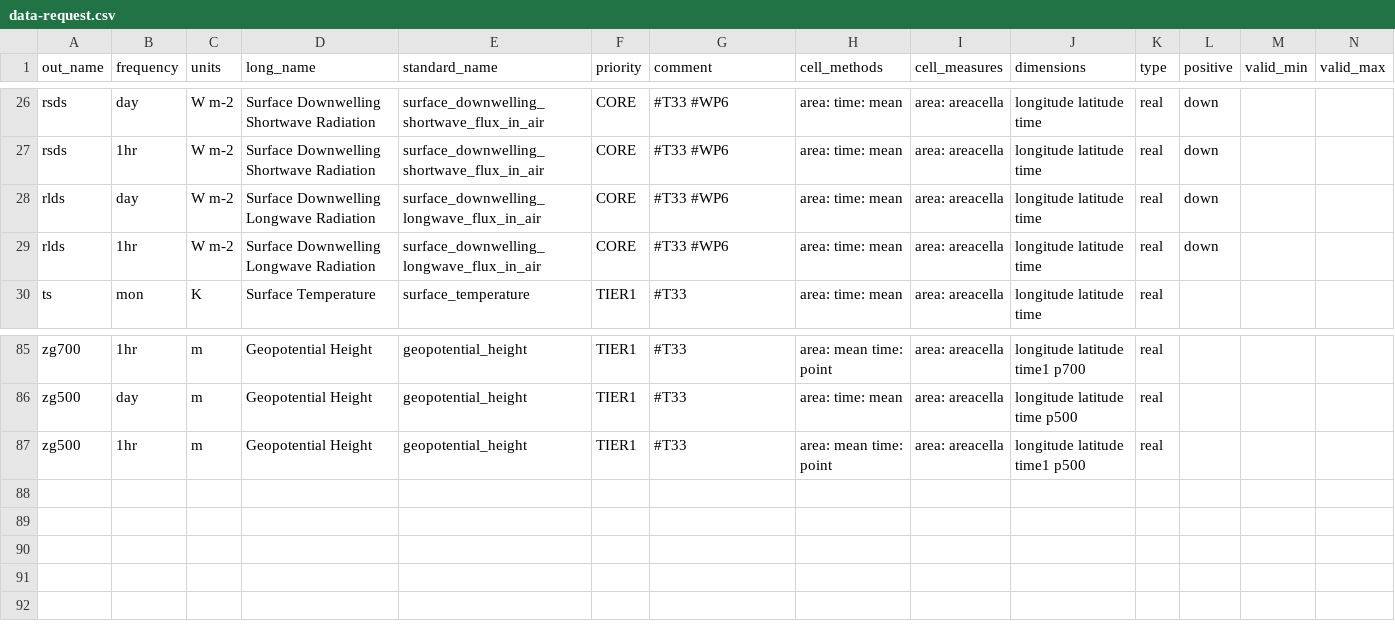
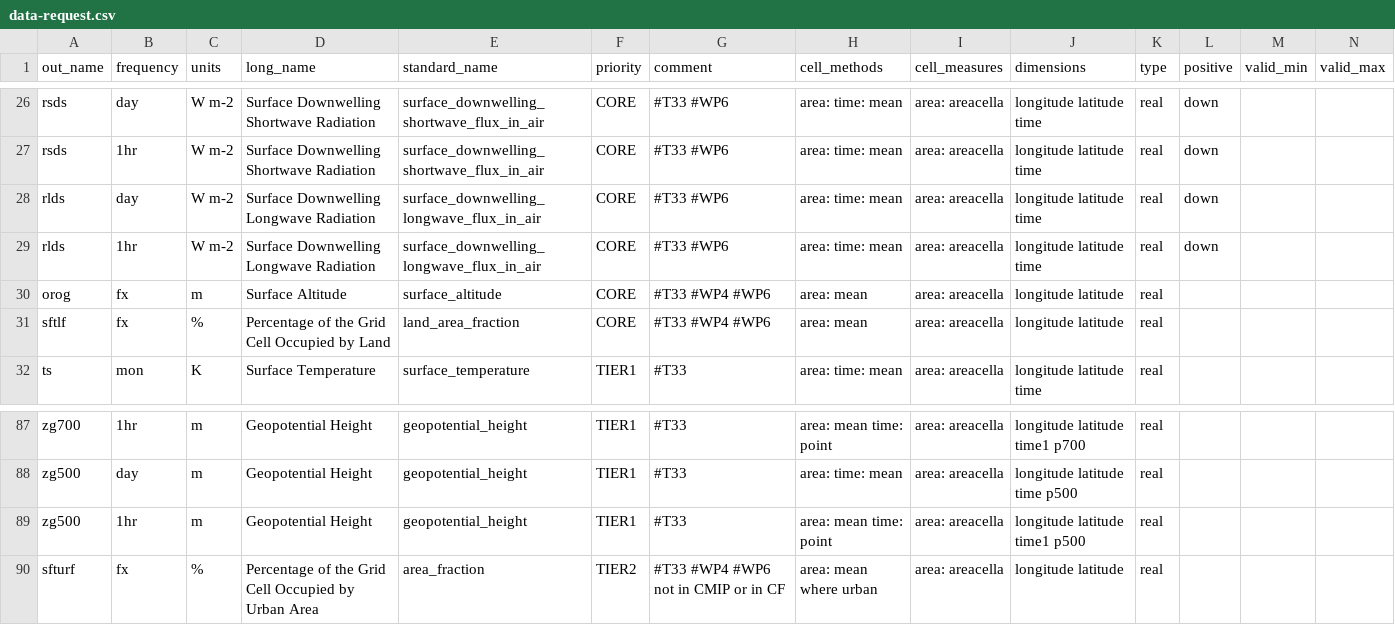
Before and after one commit to impetus4change/T32-CPRCM, a CSV file: data-request.csv, drawn as a sheet; only a part is shown, gaps mark what is left out; rows hold the shown columns only; the diff names each change by its address in the sheet, - before the commit and + after, or states it on an @@ line.

Commit message:
Add files via upload
added fixed variables to I4C priority

```diff
--- a/data-request.csv
+++ b/data-request.csv
+row 30: orog | fx | m | Surface Altitude | surface_altitude | CORE | #T33 #WP4 #WP6 | area: mean | area: areacella | longitude latitude | real
+row 31: sftlf | fx | % | Percentage of the Grid Cell Occupied by Land | land_area_fraction | CORE | #T33 #WP4 #WP6 | area: mean | area: areacella | longitude latitude | real
+row 90: sfturf | fx | % | Percentage of the Grid Cell Occupied by Urban Area | area_fraction | TIER2 | #T33 #WP4 #WP6 not in CMIP or in CF | area: mean where urban | area: areacella | longitude latitude | real
```
